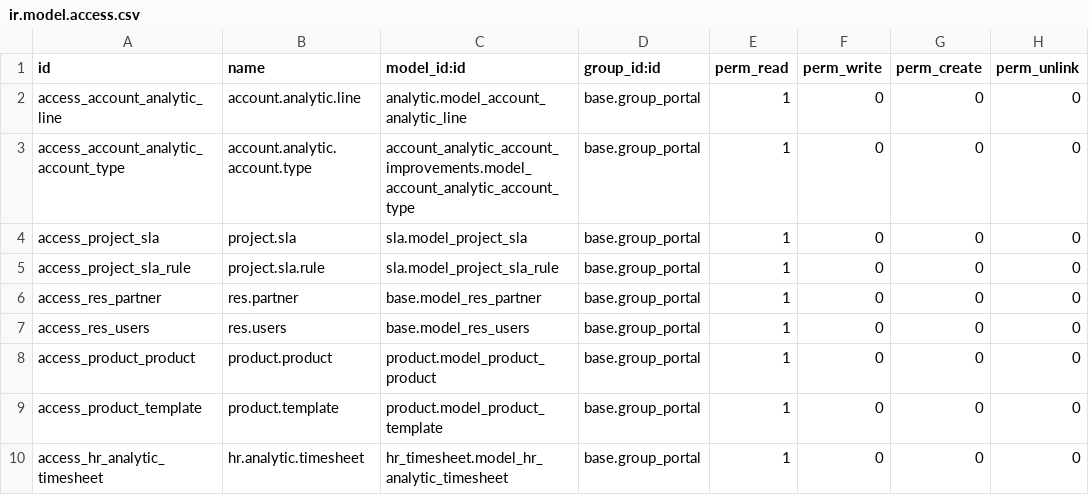
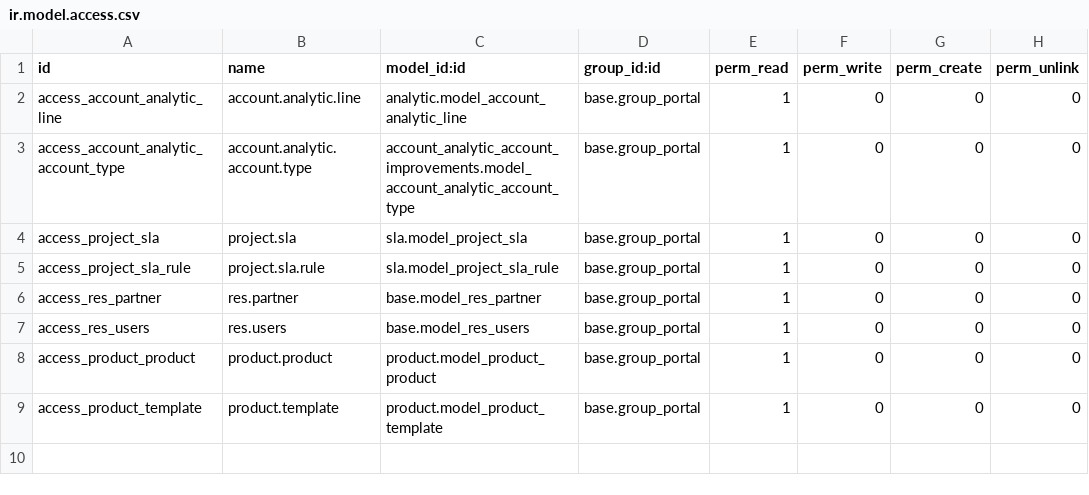
Before and after one commit to abakus-it-old/portal_improvements, a CSV file: security/ir.model.access.csv, drawn as a sheet; the diff names each change by its address in the sheet, - before the commit and + after, or states it on an @@ line.

Commit message:
Removed unecessary line

```diff
--- a/security/ir.model.access.csv
+++ b/security/ir.model.access.csv
-row 10: access_hr_analytic_timesheet | hr.analytic.timesheet | hr_timesheet.model_hr_analytic_timesheet | base.group_portal | 1 | 0 | 0 | 0
```
